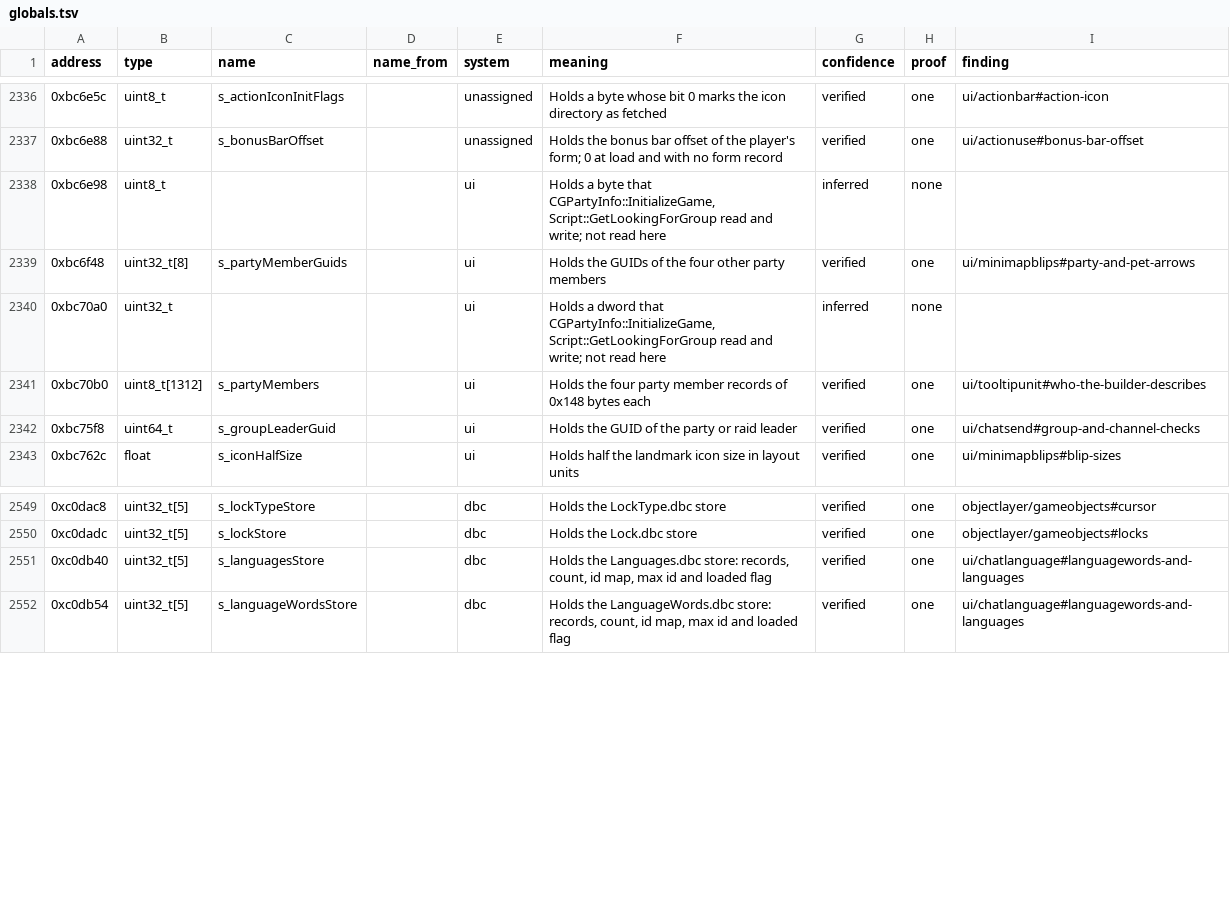
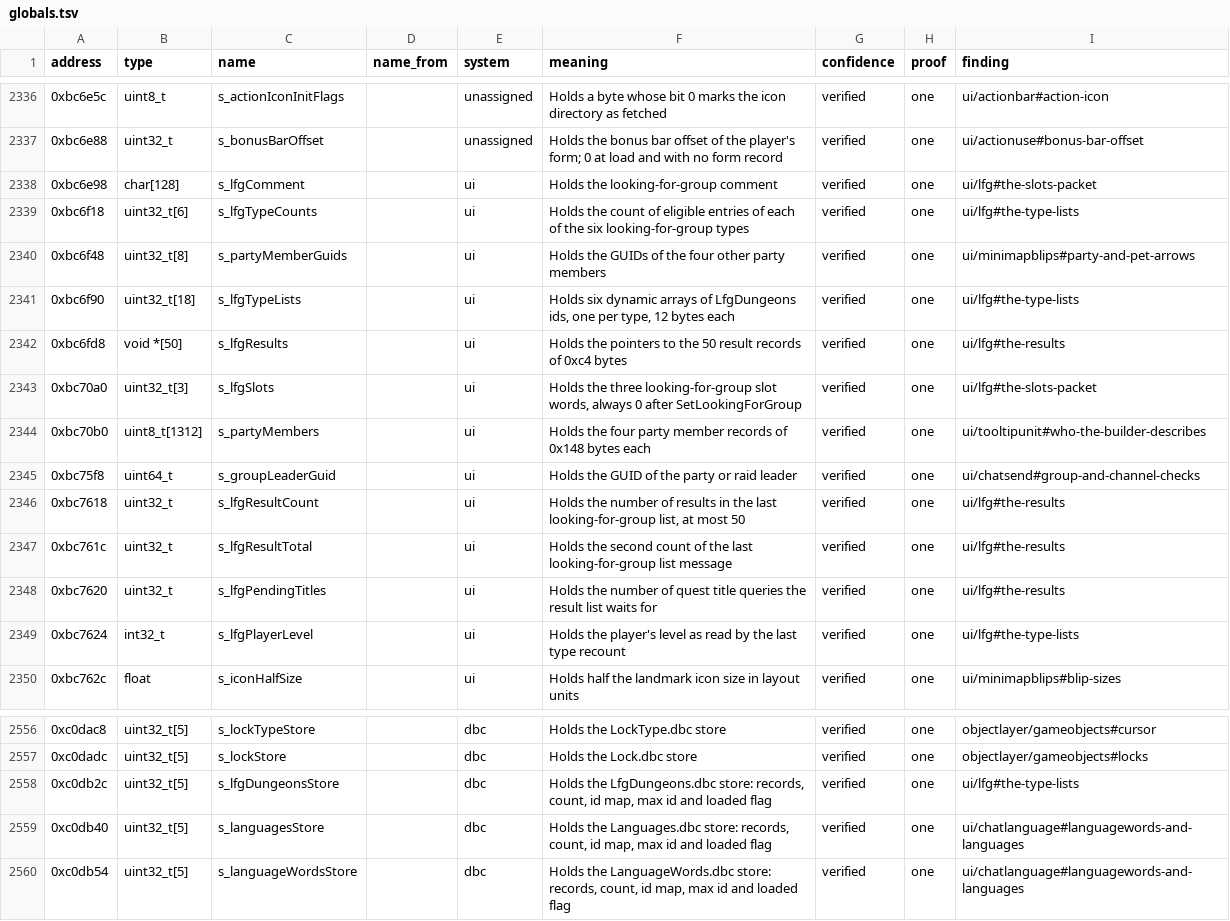
Before and after one commit to samwhosung/benilla-re, a TSV file: symbols/globals.tsv, drawn as a sheet; only a part is shown, gaps mark what is left out.

```diff
--- a/symbols/globals.tsv
+++ b/symbols/globals.tsv
@@ -2337,7 +2337,14 @@ address	type	name	name_from	system	meaning	confidence	proof	finding
 0xbc6e88	uint32_t	s_bonusBarOffset		unassigned	Holds the bonus bar offset of the player's form; 0 at load and with no form record	verified	one	ui/actionuse#bonus-bar-offset
-0xbc6e98	uint8_t			ui	Holds a byte that CGPartyInfo::InitializeGame, Script::GetLookingForGroup read and write; not read here	inferred	none	
+0xbc6e98	char[128]	s_lfgComment		ui	Holds the looking-for-group comment	verified	one	ui/lfg#the-slots-packet
+0xbc6f18	uint32_t[6]	s_lfgTypeCounts		ui	Holds the count of eligible entries of each of the six looking-for-group types	verified	one	ui/lfg#the-type-lists
 0xbc6f48	uint32_t[8]	s_partyMemberGuids		ui	Holds the GUIDs of the four other party members	verified	one	ui/minimapblips#party-and-pet-arrows
-0xbc70a0	uint32_t			ui	Holds a dword that CGPartyInfo::InitializeGame, Script::GetLookingForGroup read and write; not read here	inferred	none	
+0xbc6f90	uint32_t[18]	s_lfgTypeLists		ui	Holds six dynamic arrays of LfgDungeons ids, one per type, 12 bytes each	verified	one	ui/lfg#the-type-lists
+0xbc6fd8	void *[50]	s_lfgResults		ui	Holds the pointers to the 50 result records of 0xc4 bytes	verified	one	ui/lfg#the-results
+0xbc70a0	uint32_t[3]	s_lfgSlots		ui	Holds the three looking-for-group slot words, always 0 after SetLookingForGroup	verified	one	ui/lfg#the-slots-packet
 0xbc70b0	uint8_t[1312]	s_partyMembers		ui	Holds the four party member records of 0x148 bytes each	verified	one	ui/tooltipunit#who-the-builder-describes
 0xbc75f8	uint64_t	s_groupLeaderGuid		ui	Holds the GUID of the party or raid leader	verified	one	ui/chatsend#group-and-channel-checks
+0xbc7618	uint32_t	s_lfgResultCount		ui	Holds the number of results in the last looking-for-group list, at most 50	verified	one	ui/lfg#the-results
+0xbc761c	uint32_t	s_lfgResultTotal		ui	Holds the second count of the last looking-for-group list message	verified	one	ui/lfg#the-results
+0xbc7620	uint32_t	s_lfgPendingTitles		ui	Holds the number of quest title queries the result list waits for	verified	one	ui/lfg#the-results
+0xbc7624	int32_t	s_lfgPlayerLevel		ui	Holds the player's level as read by the last type recount	verified	one	ui/lfg#the-type-lists
 0xbc762c	float	s_iconHalfSize		ui	Holds half the landmark icon size in layout units	verified	one	ui/minimapblips#blip-sizes
@@ -2550,2 +2557,3 @@ address	type	name	name_from	system	meaning	confidence	proof	finding
 0xc0dadc	uint32_t[5]	s_lockStore		dbc	Holds the Lock.dbc store	verified	one	objectlayer/gameobjects#locks
+0xc0db2c	uint32_t[5]	s_lfgDungeonsStore		dbc	Holds the LfgDungeons.dbc store: records, count, id map, max id and loaded flag	verified	one	ui/lfg#the-type-lists
 0xc0db40	uint32_t[5]	s_languagesStore		dbc	Holds the Languages.dbc store: records, count, id map, max id and loaded flag	verified	one	ui/chatlanguage#languagewords-and-languages
```
Also changed, not shown: 2 other files.
